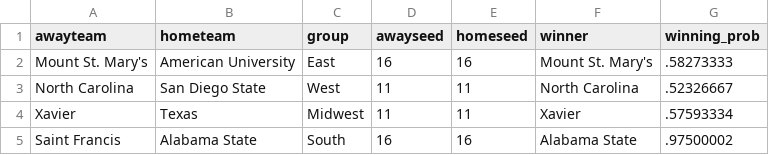
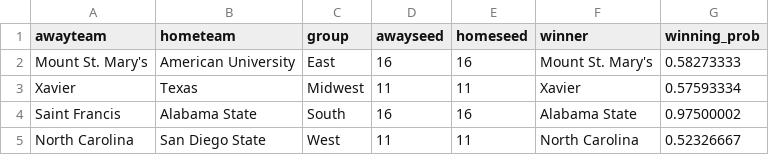
Before and after one commit to jameskemper/jkemper, a CSV file: wreckem_model/Bracket_2025/round0.csv, drawn as a sheet.

```diff
--- a/wreckem_model/Bracket_2025/round0.csv
+++ b/wreckem_model/Bracket_2025/round0.csv
@@ -1,5 +1,5 @@
 awayteam,hometeam,group,awayseed,homeseed,winner,winning_prob
-Mount St. Mary's,American University,East,16,16,Mount St. Mary's,.58273333
-North Carolina,San Diego State,West,11,11,North Carolina,.52326667
-Xavier,Texas,Midwest,11,11,Xavier,.57593334
-Saint Francis,Alabama State,South,16,16,Alabama State,.97500002
+Mount St. Mary's,American University,East,16,16,Mount St. Mary's,0.58273333
+Xavier,Texas,Midwest,11,11,Xavier,0.57593334
+Saint Francis,Alabama State,South,16,16,Alabama State,0.97500002
+North Carolina,San Diego State,West,11,11,North Carolina,0.52326667
```
Also changed, not shown: 1 other file.
